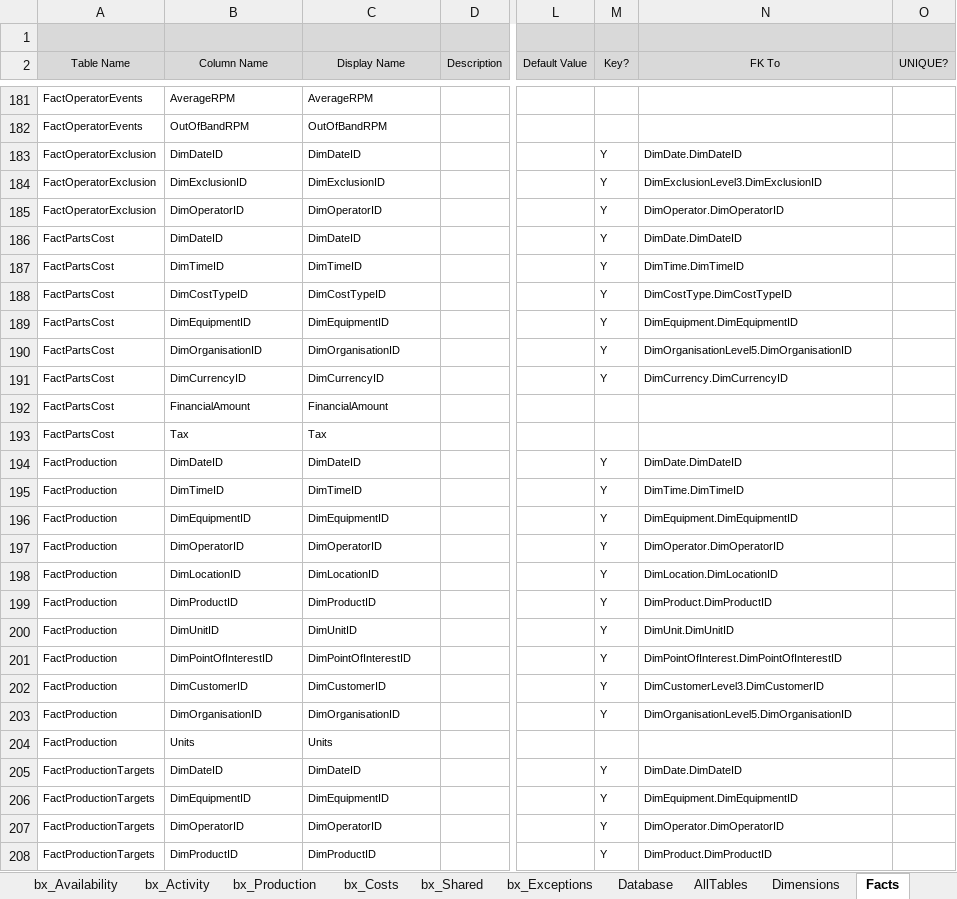
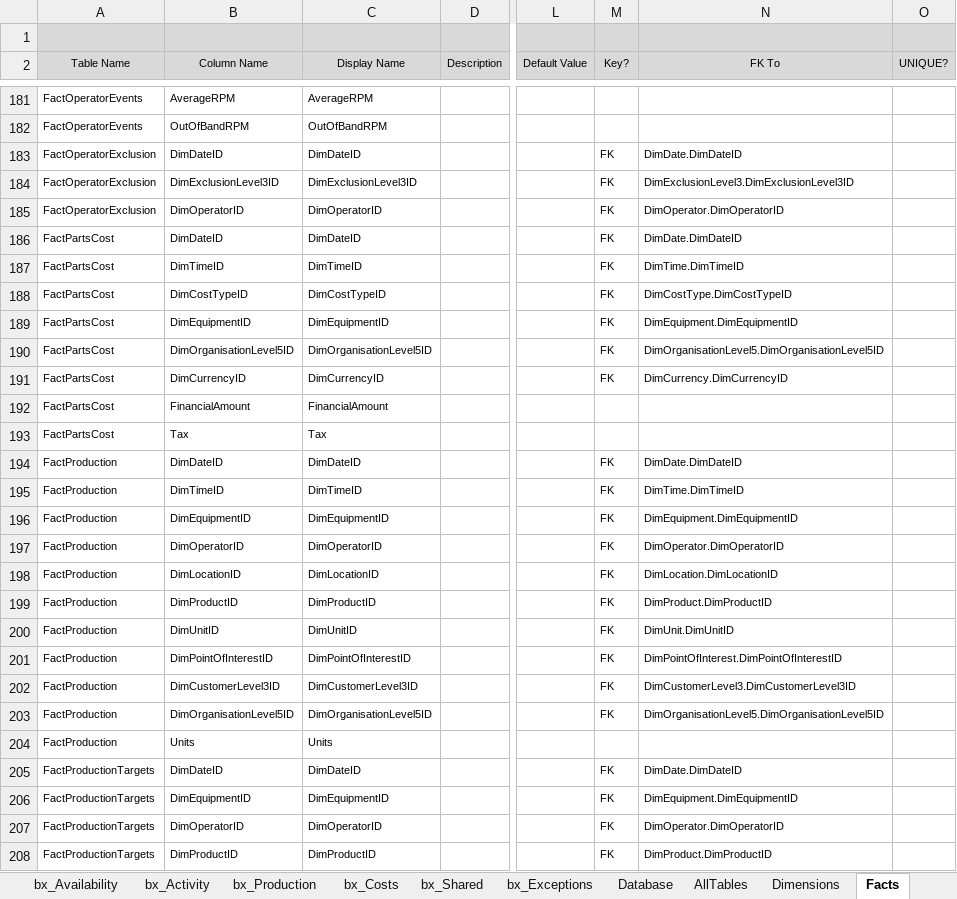
Before and after one commit to AphelionSoftware/DataLoadFrameworks, an Excel workbook: BusMatrixToDBSchema/BusMatrix.xlsm, sheet Facts, drawn as a sheet; only a part is shown, gaps mark what is left out; values as stored, in another font and other column widths than the file's, no borders; the diff covers the shown part only; the diff names each change by its address in the sheet, - before the commit and + after, or states it on an @@ line.

Commit message:
BusMatrixToDBSchema - Corrected issue preventing FK DDL from generating.
I hard coded the schema name for now. This will need to be revisited If we move Dimensions out of "Shared"

```diff
--- a/BusMatrixToDBSchema/BusMatrix.xlsm (sheet Facts)
+++ b/BusMatrixToDBSchema/BusMatrix.xlsm (sheet Facts)
-M183:M191 (Key?): Y
+M183:M191 (Key?): FK
-B184 (Column Name): DimExclusionID
+B184 (Column Name): DimExclusionLevel3ID
-C184 (Display Name): DimExclusionID
+C184 (Display Name): DimExclusionLevel3ID
-N184 (FK To): DimExclusionLevel3.DimExclusionID
+N184 (FK To): DimExclusionLevel3.DimExclusionLevel3ID
-B190 (Column Name): DimOrganisationID
+B190 (Column Name): DimOrganisationLevel5ID
-C190 (Display Name): DimOrganisationID
+C190 (Display Name): DimOrganisationLevel5ID
-N190 (FK To): DimOrganisationLevel5.DimOrganisationID
+N190 (FK To): DimOrganisationLevel5.DimOrganisationLevel5ID
-M194:M203 (Key?): Y
+M194:M203 (Key?): FK
-B202 (Column Name): DimCustomerID
+B202 (Column Name): DimCustomerLevel3ID
-C202 (Display Name): DimCustomerID
+C202 (Display Name): DimCustomerLevel3ID
-N202 (FK To): DimCustomerLevel3.DimCustomerID
+N202 (FK To): DimCustomerLevel3.DimCustomerLevel3ID
-B203 (Column Name): DimOrganisationID
+B203 (Column Name): DimOrganisationLevel5ID
-C203 (Display Name): DimOrganisationID
+C203 (Display Name): DimOrganisationLevel5ID
-N203 (FK To): DimOrganisationLevel5.DimOrganisationID
+N203 (FK To): DimOrganisationLevel5.DimOrganisationLevel5ID
-M205:M208 (Key?): Y
+M205:M208 (Key?): FK
```
Also changed, not shown: 255 edited cells elsewhere in this sheet, charts or pictures, 1 other file.
